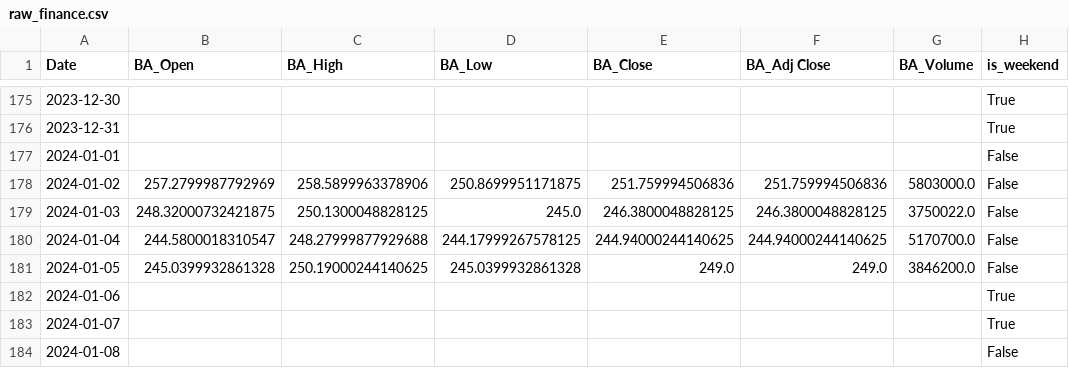
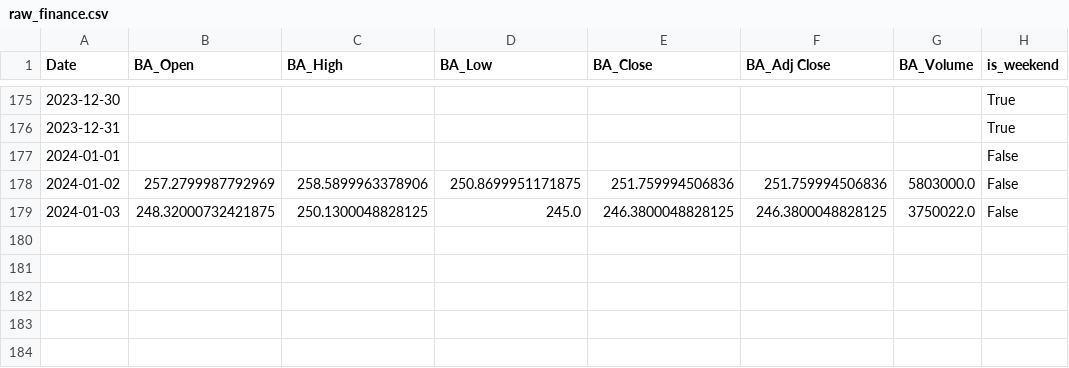
Before and after one commit to szymonsm/wjbvouvow480f2cwuvbog0, a CSV file: BA/raw_finance.csv, drawn as a sheet; only a part is shown, gaps mark what is left out.

```diff
--- a/BA/raw_finance.csv
+++ b/BA/raw_finance.csv
@@ -179,6 +179 @@ Date,BA_Open,BA_High,BA_Low,BA_Close,BA_Adj Close,BA_Volume,is_weekend
 2024-01-03,248.32000732421875,250.1300048828125,245.0,246.3800048828125,246.3800048828125,3750022.0,False
-2024-01-04,244.5800018310547,248.27999877929688,244.17999267578125,244.94000244140625,244.94000244140625,5170700.0,False
-2024-01-05,245.0399932861328,250.19000244140625,245.0399932861328,249.0,249.0,3846200.0,False
-2024-01-06,,,,,,,True
-2024-01-07,,,,,,,True
-2024-01-08,,,,,,,False
```
Also changed, not shown: BA/processed.csv, BTC-USD/raw_finance.csv, 6 other files.
